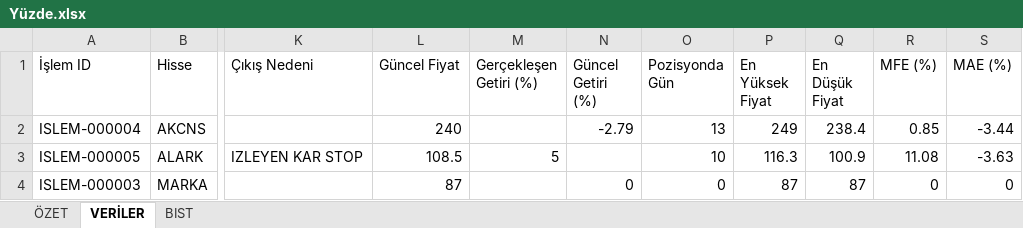
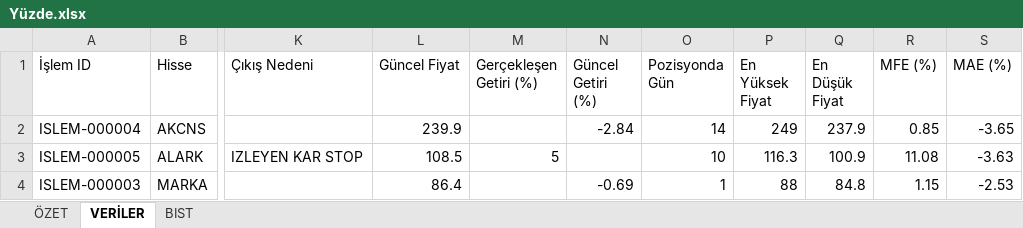
Before and after one commit to erensvncc9523-droid/v5_daily_analiz, an Excel workbook: Yüzde.xlsx, sheet VERİLER, drawn as a sheet; only a part is shown, gaps mark what is left out; values as stored, in another font and other column widths than the file's, no borders; the diff names each change by its address in the sheet, - before the commit and + after, or states it on an @@ line.

```diff
--- a/Yüzde.xlsx (sheet VERİLER)
+++ b/Yüzde.xlsx (sheet VERİLER)
-L2 (Güncel Fiyat): 240
+L2 (Güncel Fiyat): 239.9
-N2 (Güncel Getiri (%)): -2.79
+N2 (Güncel Getiri (%)): -2.84
-O2 (Pozisyonda Gün): 13
+O2 (Pozisyonda Gün): 14
-Q2 (En Düşük Fiyat): 238.4
+Q2 (En Düşük Fiyat): 237.9
-S2 (MAE (%)): -3.44
+S2 (MAE (%)): -3.65
-L4 (Güncel Fiyat): 87
+L4 (Güncel Fiyat): 86.4
-N4 (Güncel Getiri (%)): 0
+N4 (Güncel Getiri (%)): -0.69
-O4 (Pozisyonda Gün): 0
+O4 (Pozisyonda Gün): 1
-P4 (En Yüksek Fiyat): 87
+P4 (En Yüksek Fiyat): 88
-Q4 (En Düşük Fiyat): 87
+Q4 (En Düşük Fiyat): 84.8
-R4 (MFE (%)): 0
+R4 (MFE (%)): 1.15
-S4 (MAE (%)): 0
+S4 (MAE (%)): -2.53
```
Also changed, not shown: sheet ÖZET.
